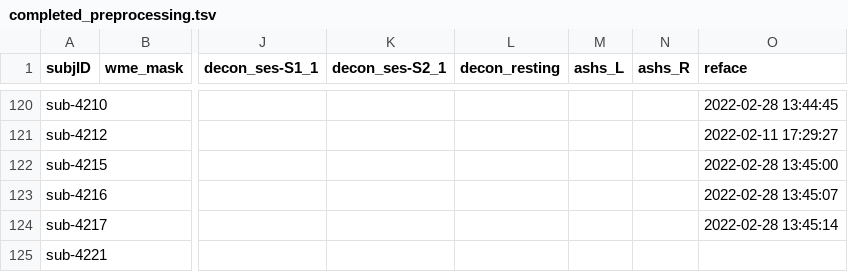
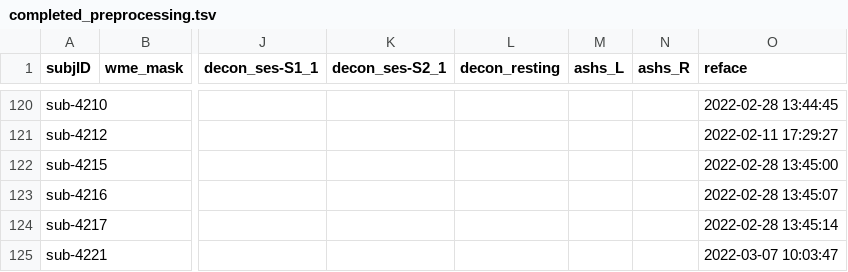
Before and after one commit to emu-project/func_processing, a TSV file: logs/completed_preprocessing.tsv, drawn as a sheet; only a part is shown, gaps mark what is left out; the diff names each change by its address in the sheet, - before the commit and + after, or states it on an @@ line.

Commit message:
Updated completed_preprocess.tsv at 2022-03-07 10:05:25

```diff
--- a/logs/completed_preprocessing.tsv
+++ b/logs/completed_preprocessing.tsv
-O125 (reface): (empty)
+O125 (reface): 2022-03-07 10:03:47
```
